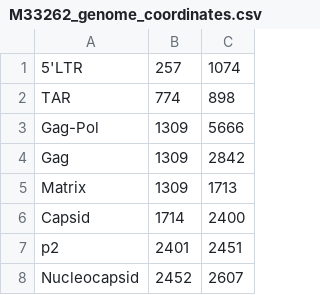
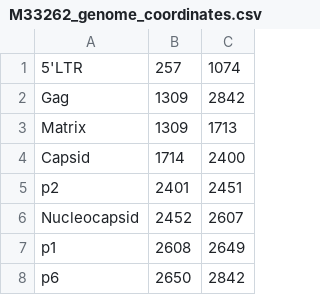
Before and after one commit to PoonLab/Poplars, a CSV file: poplars/ref_genomes/M33262_genome_coordinates.csv, drawn as a sheet; only a part is shown; the shorter side is filled out with more unchanged rows.

```diff
--- a/poplars/ref_genomes/M33262_genome_coordinates.csv
+++ b/poplars/ref_genomes/M33262_genome_coordinates.csv
@@ -1,4 +1,2 @@
 5'LTR,257,1074
-TAR,774,898
-Gag-Pol,1309,5666
 Gag,1309,2842
```
Also changed, not shown: poplars/ref_genomes/K03455_genome_coordinates.csv, 1 other file.
